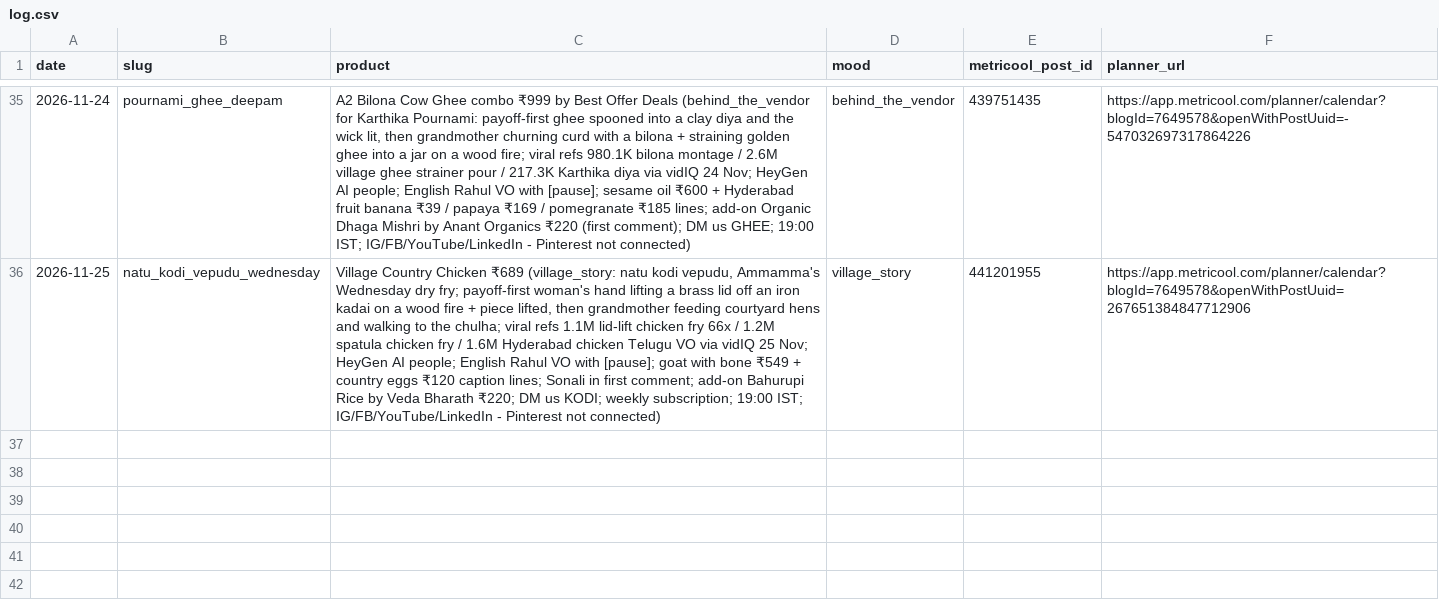
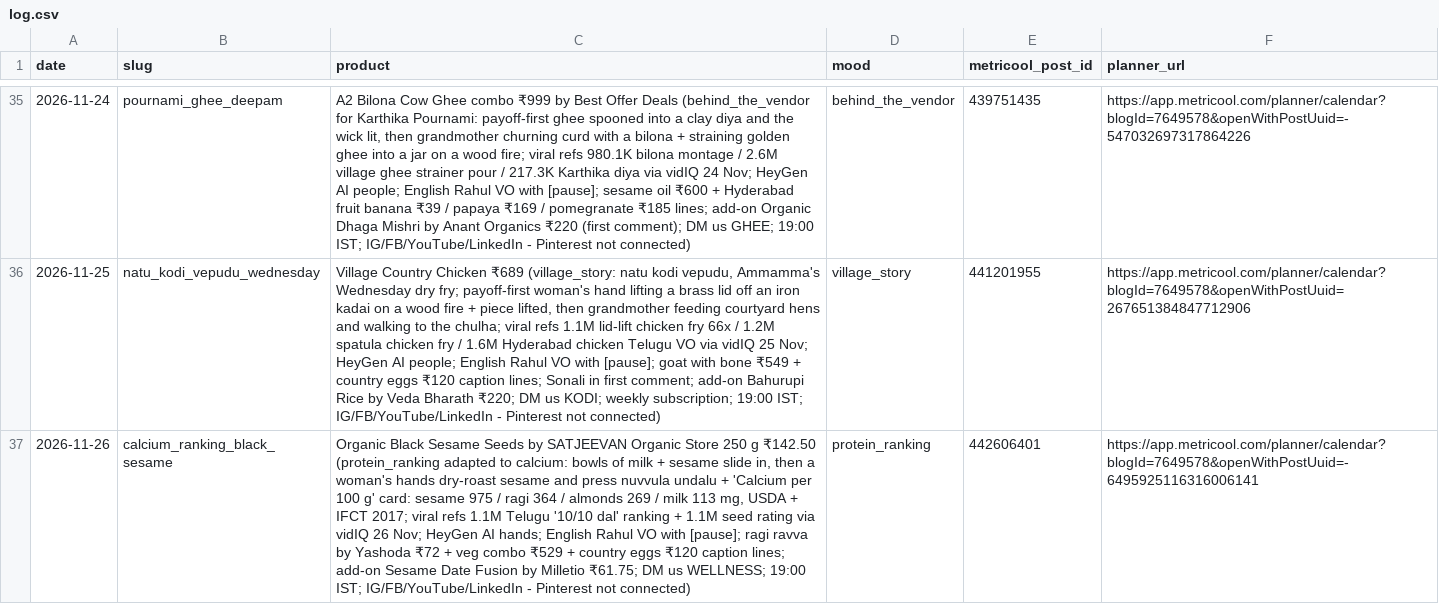
Before and after one commit to gjsgopi-dev/pureorganiczone-reels, a CSV file: log.csv, drawn as a sheet; only a part is shown, gaps mark what is left out; the diff names each change by its address in the sheet, - before the commit and + after, or states it on an @@ line.

```diff
--- a/log.csv
+++ b/log.csv
+row 37: 2026-11-26 | calcium_ranking_black_sesame | Organic Black Sesame Seeds by SATJEEVAN Organic Store 250 g ₹142.50 (protein_ranking adapted to calcium: bowls of milk + sesame slide in, then a woman's hands dry-roast sesame and press nuvvula undalu + 'Calcium per 100 g' card: sesame 975 / ragi 364 / almonds 269 / milk 113 mg, USDA + IFCT 2017; viral refs 1.1M Telugu '10/10 dal' ranking + 1.1M seed rating via vidIQ 26 Nov; HeyGen AI hands; English Rahul VO with [pause]; ragi ravva by Yashoda ₹72 + veg combo ₹529 + country eggs ₹120 caption lines; add-on Sesame Date Fusion by Milletio ₹61.75; DM us WELLNESS; 19:00 IST; IG/FB/YouTube/LinkedIn - Pinterest not connected) | protein_ranking | 442606401 | https://app.metricool.com/planner/calendar?blogId=7649578&openWithPostUuid=-6495925116316006141
```
Also changed, not shown: insights/reel_sales.csv, 1 other file.
